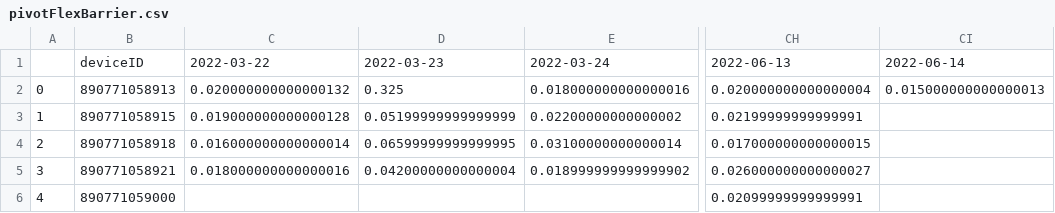
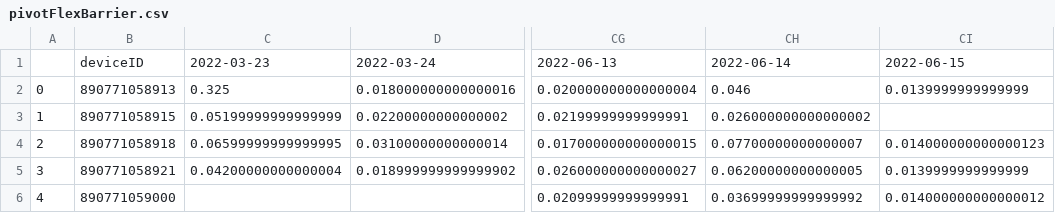
Before and after one commit to treestuff/DataFiles, a CSV file: pivotFlexBarrier.csv, drawn as a sheet; only a part is shown, gaps mark what is left out; removed rows and columns are numbered as before the commit, all else as after; the diff names each change by its address in the sheet, - before the commit and + after, or states it on an @@ line.

```diff
--- a/pivotFlexBarrier.csv
+++ b/pivotFlexBarrier.csv
-column C, rows 1-5: 2022-03-22 | 0.020000000000000132 | 0.019000000000000128 | 0.016000000000000014 | 0.018000000000000016
+column CH, rows 1-6: 2022-06-14 | 0.046 | 0.026000000000000002 | 0.07700000000000007 | 0.06200000000000005 | 0.03699999999999992
-CI1: 2022-06-14
+CI1: 2022-06-15
-CI2: 0.015000000000000013
+CI2: 0.0139999999999999
-CI4: (empty)
+CI4: 0.014000000000000123
-CI5: (empty)
+CI5: 0.0139999999999999
-CI6: (empty)
+CI6: 0.014000000000000012
```
Also changed, not shown: DataCumulatedFlex2.csv, treeInfoDailyUpdate.csv.
